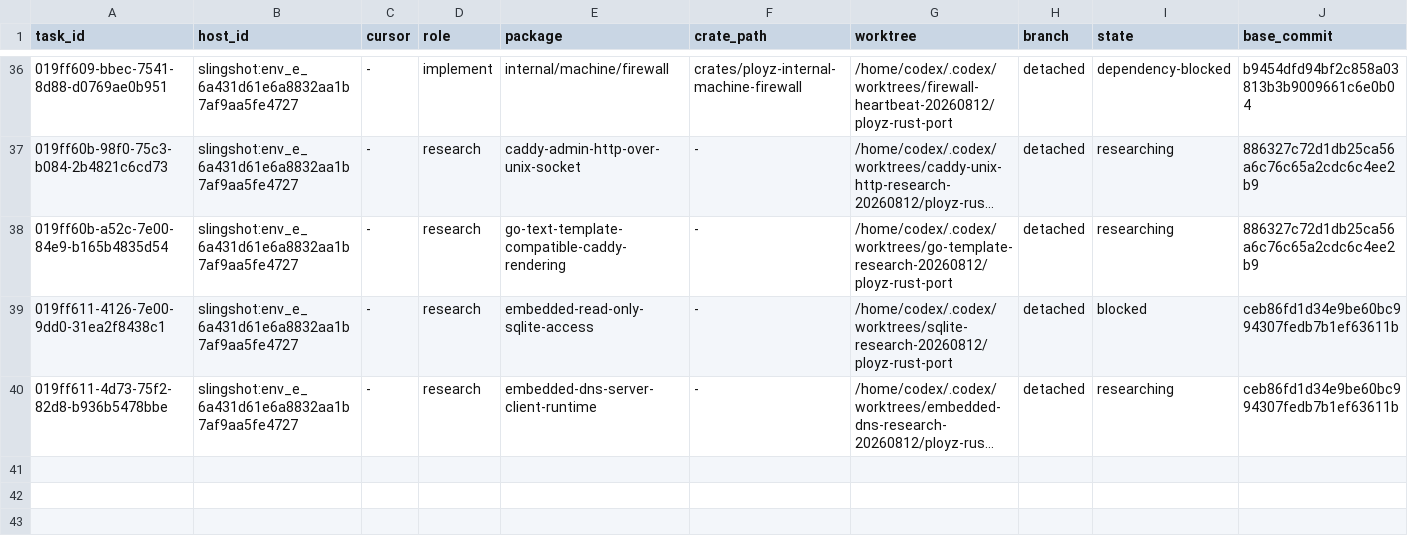
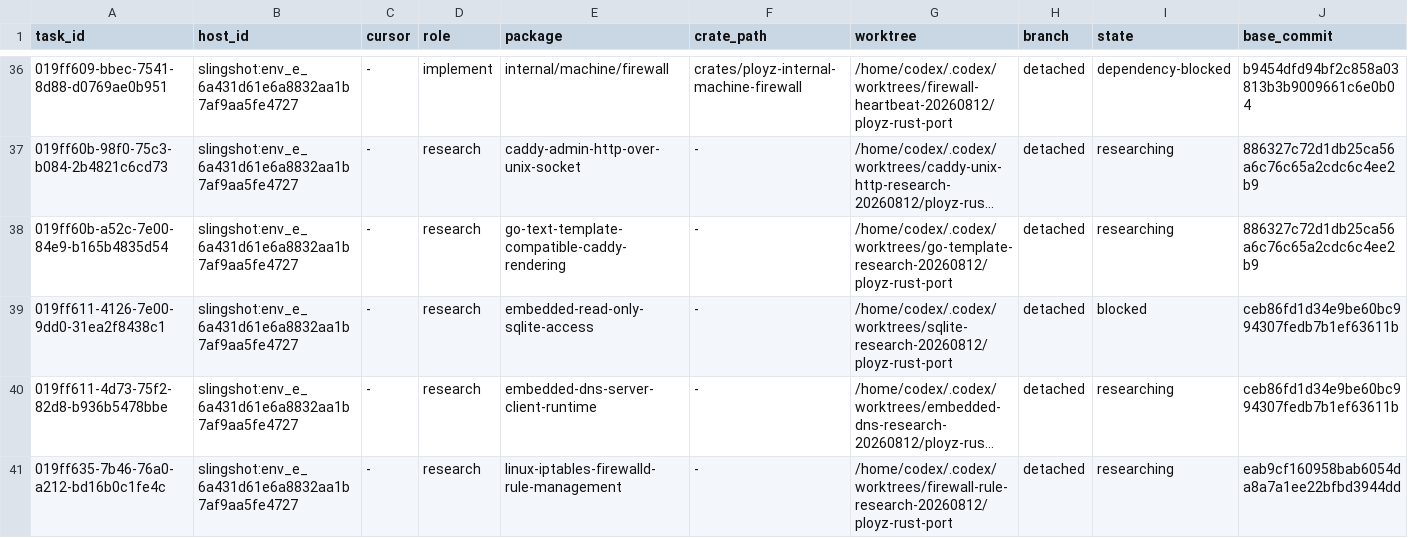
Before and after one commit to getployz/ployz-rust-port, a TSV file: migration/TASKS.tsv, drawn as a sheet; only a part is shown, gaps mark what is left out; long unchanged cells end in …; rows hold the shown columns only; the diff names each change by its address in the sheet, - before the commit and + after, or states it on an @@ line.

```diff
--- a/migration/TASKS.tsv
+++ b/migration/TASKS.tsv
+row 41: 019ff635-7b46-76a0-a212-bd16b0c1fe4c | slingshot:env_e_6a431d61e6a8832aa1b7af9aa5fe4727 | - | research | linux-iptables-firewalld-rule-management | - | /home/codex/.codex/worktrees/firewall-rule-research-20260812/ployz-rust-port | detached | researching | eab9cf160958bab6054da8a7a1ee22bfbd3944dd
```
Also changed, not shown: migration/DEPENDENCIES.tsv.
